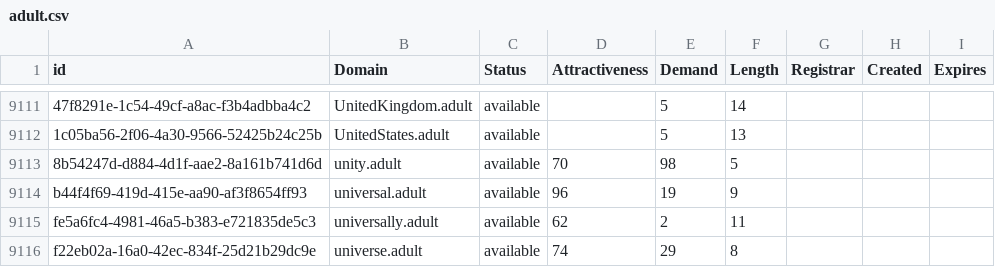
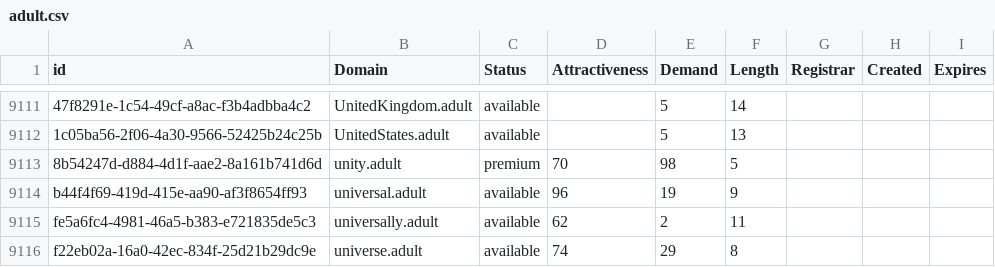
Before and after one commit to UniqueDomains/adult-oneword-domains, a CSV file: adult.csv, drawn as a sheet; only a part is shown, gaps mark what is left out; the diff names each change by its address in the sheet, - before the commit and + after, or states it on an @@ line.

Commit message:
Domains update

```diff
--- a/adult.csv
+++ b/adult.csv
-C9113 (Status): available
+C9113 (Status): premium
```
Also changed, not shown: 1 other file.
